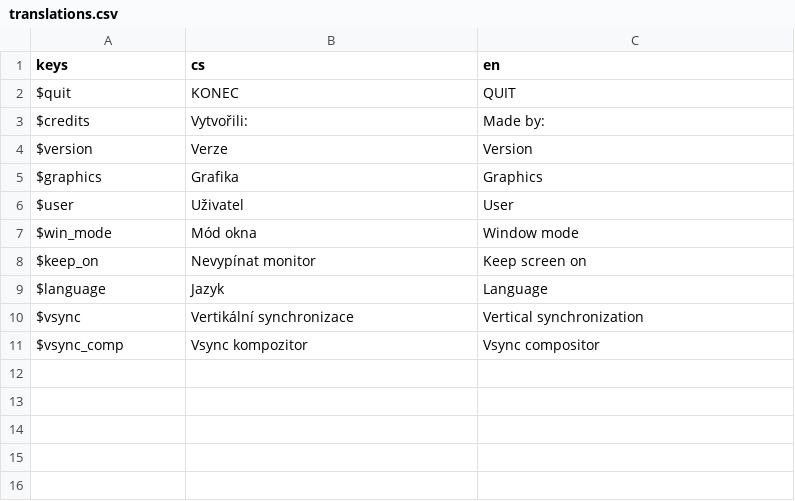
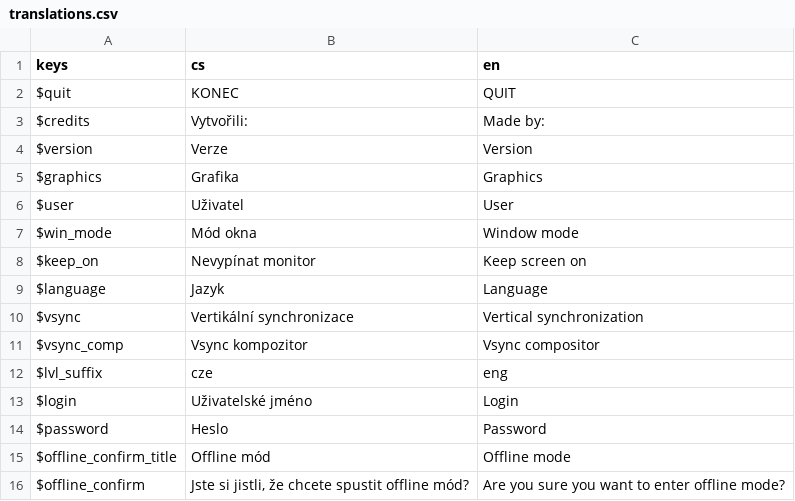
Before and after one commit to Kubulambula/Untitled-Project, a CSV file: Resources/Translations/translations.csv, drawn as a sheet.

Commit message:
Offline mode

```diff
--- a/Resources/Translations/translations.csv
+++ b/Resources/Translations/translations.csv
@@ -11 +11,6 @@ $vsync;Vertikální synchronizace;Vertical synchronization
 $vsync_comp;Vsync kompozitor;Vsync compositor
+$lvl_suffix;cze;eng
+$login;Uživatelské jméno;Login
+$password;Heslo;Password
+$offline_confirm_title;Offline mód;Offline mode
+$offline_confirm;Jste si jistli, že chcete spustit offline mód?;Are you sure you want to enter offline mode?
```
Also changed, not shown: 12 other files.
